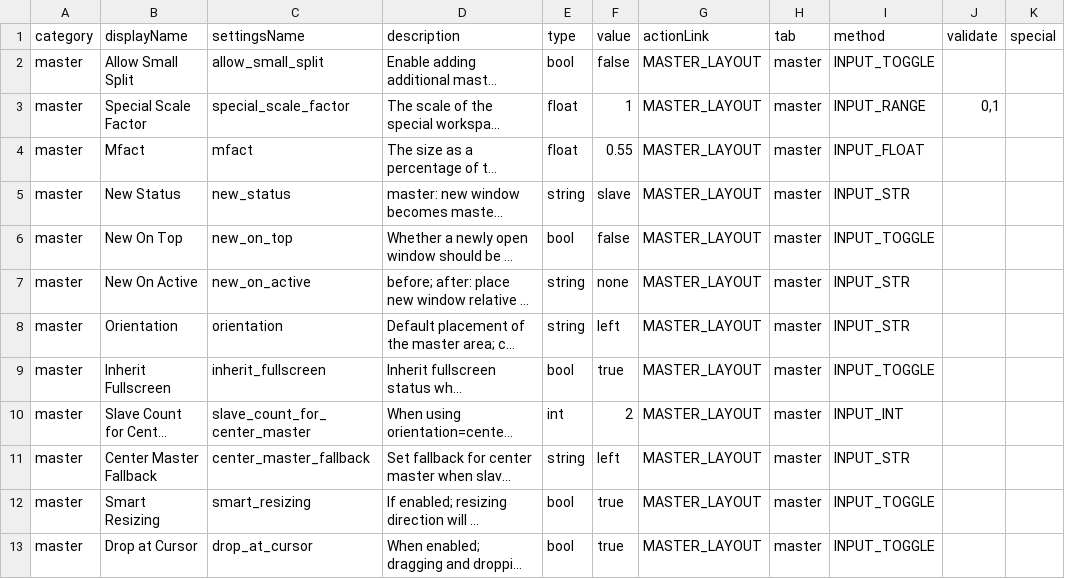
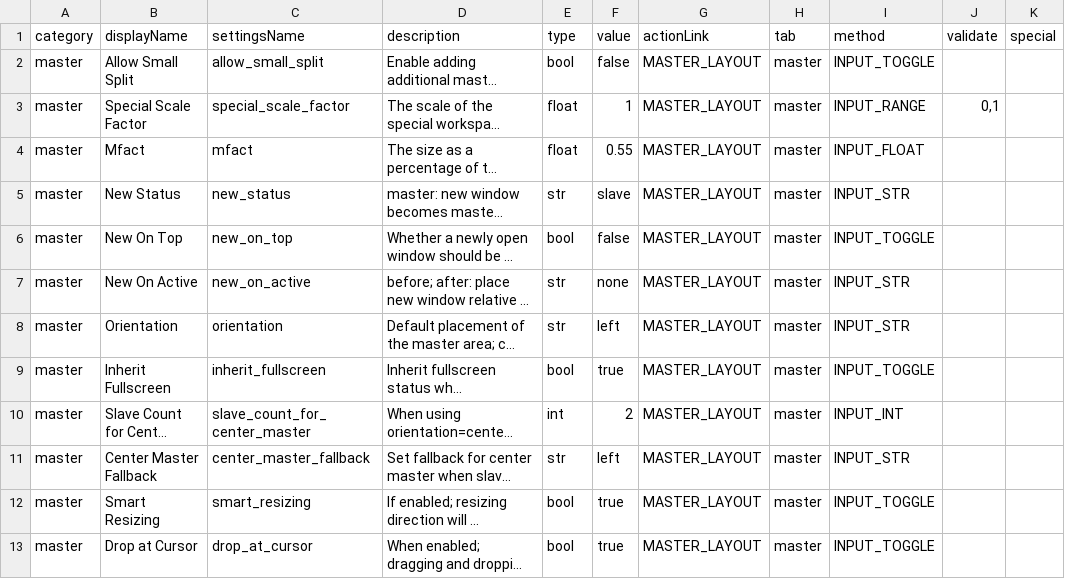
Before and after one commit to rajiWanigasingha/dot.config, a CSV file: hyprland/paths/src/main/resources/static/hyprlandDefault/0.49/master.csv, drawn as a sheet; only a part is shown; long unchanged cells end in …; the diff names each change by its address in the sheet, - before the commit and + after, or states it on an @@ line.

Commit message:
refactor code for hyprland parser.
all settings parsing is completed.

```diff
--- a/hyprland/paths/src/main/resources/static/hyprlandDefault/0.49/master.csv
+++ b/hyprland/paths/src/main/resources/static/hyprlandDefault/0.49/master.csv
-E5 (type): string
+E5 (type): str
-E7:E8 (type): string
+E7:E8 (type): str
-E11 (type): string
+E11 (type): str
```
Also changed, not shown: hyprland/paths/src/main/resources/static/hyprlandDefault/0.49/groupBar.csv, hyprland/paths/src/main/resources/static/hyprlandDefault/0.49/misc.csv, 10 other files.
